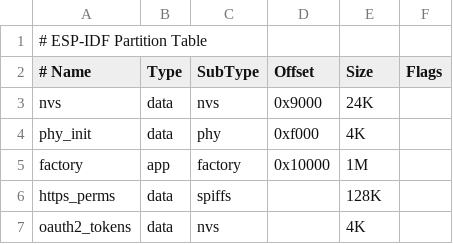
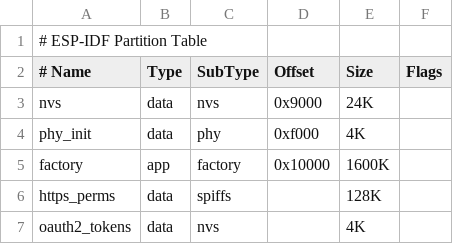
Before and after one commit to Sampli1/E-miT, a CSV file: partitions.csv, drawn as a sheet.

```diff
--- a/partitions.csv
+++ b/partitions.csv
@@ -4,3 +4,3 @@ nvs,data,nvs,0x9000,24K,
 phy_init,data,phy,0xf000,4K,
-factory,app,factory,0x10000,1M,
+factory,app,factory,0x10000,1600K,
 https_perms,data,spiffs,,128K,,
```
Also changed, not shown: 45 other files.
